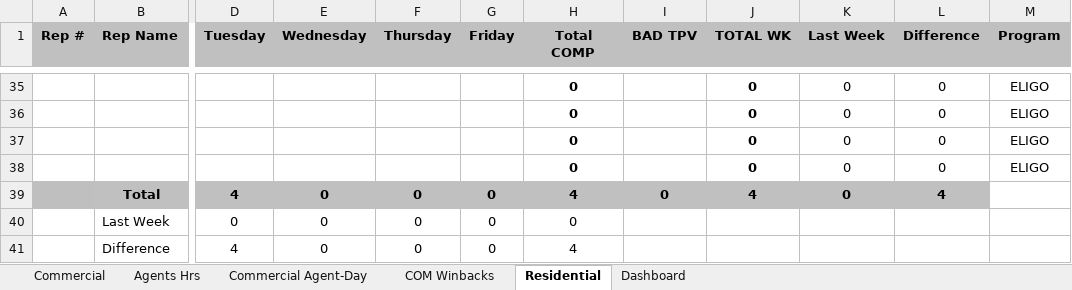
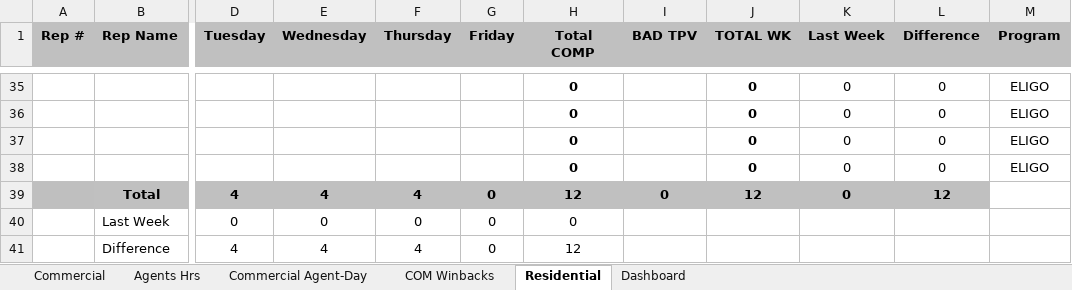
Before and after one commit to CMProcallub/Commercial-Dashboard, an Excel workbook: data/commercial-day-stat.xlsx, sheet Residential, drawn as a sheet; only a part is shown, gaps mark what is left out; values as stored, in another font and other column widths than the file's, no borders; charts and pictures and conditional formats not drawn; the diff covers the shown part only; the diff names each change by its address in the sheet, - before the commit and + after, or states it on an @@ line.

```diff
--- a/data/commercial-day-stat.xlsx (sheet Residential)
+++ b/data/commercial-day-stat.xlsx (sheet Residential)
-E39 (Wednesday): 0
+E39 (Wednesday): 4
-F39 (Thursday): 0
+F39 (Thursday): 4
-H39 (Total COMP): 4
+H39 (Total COMP): 12
-J39 (TOTAL WK): 4
+J39 (TOTAL WK): 12
-L39 (Difference): 4
+L39 (Difference): 12
-E41 (Wednesday): 0
+E41 (Wednesday): 4
-F41 (Thursday): 0
+F41 (Thursday): 4
-H41 (Total COMP): 4
+H41 (Total COMP): 12
```
Also changed, not shown: 41 edited cells elsewhere in this sheet, sheet Commercial, sheet Commercial Agent-Day, sheet Agents Hrs, sheet Dashboard, charts or pictures.
